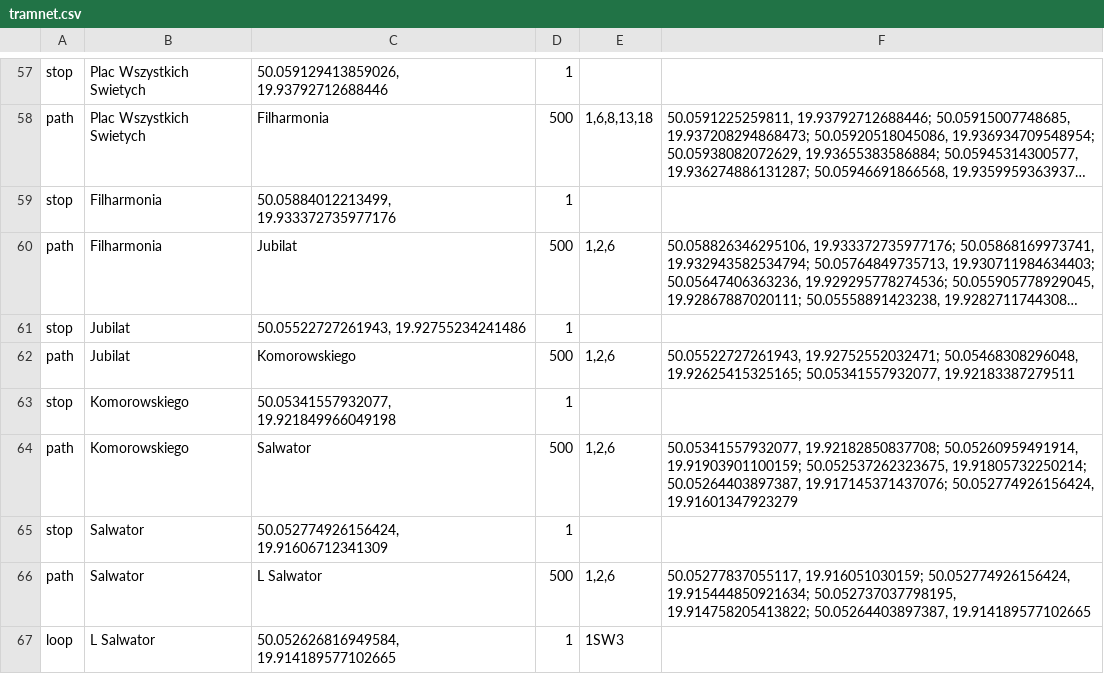
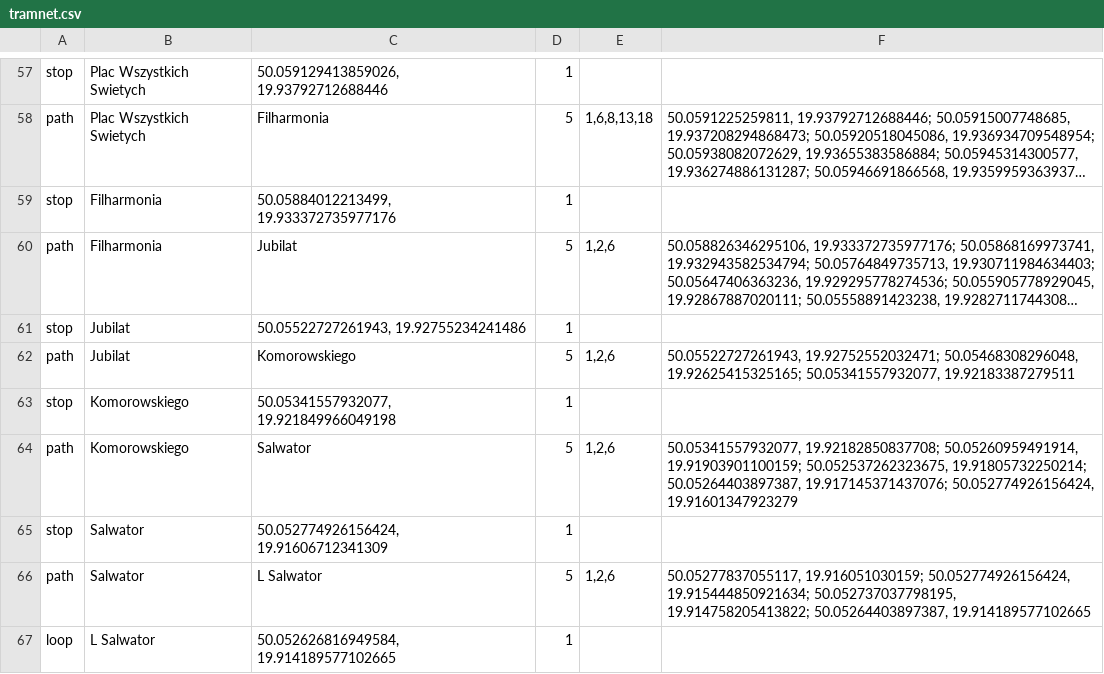
Before and after one commit to aolesek/tram-network-simulation, a CSV file: src/main/resources/tramnet.csv, drawn as a sheet; only a part is shown, gaps mark what is left out; long unchanged cells end in …; the diff covers the shown part only; the diff names each change by its address in the sheet, - before the commit and + after, or states it on an @@ line.

```diff
--- a/src/main/resources/tramnet.csv
+++ b/src/main/resources/tramnet.csv
-D58: 500
+D58: 5
-D60: 500
+D60: 5
-D62: 500
+D62: 5
-D64: 500
+D64: 5
-D66: 500
+D66: 5
-E67: 1SW3
+E67: (empty)
```
Also changed, not shown: 29 edited cells elsewhere in this file, out/production/resources/tramnet.csv, 6 other files.
